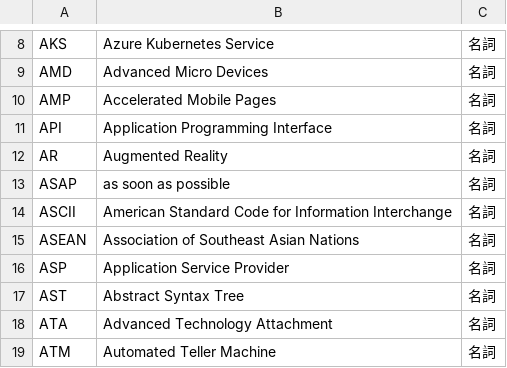
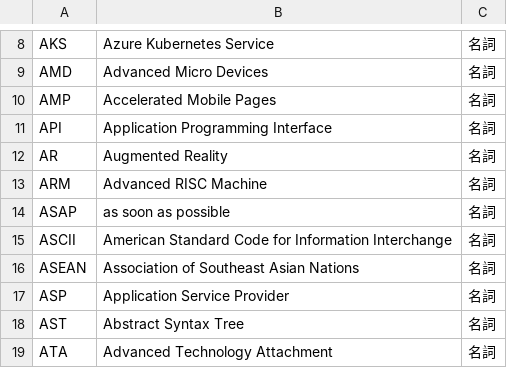
Before and after one commit to peaceiris/google-ime-dictionary, a TSV file: tsv/abbreviation.tsv, drawn as a sheet; only a part is shown, gaps mark what is left out; the shorter side is filled out with more unchanged rows; the diff names each change by its address in the sheet, - before the commit and + after, or states it on an @@ line.

Commit message:
abb: add ARM (Advanced RISC Machine)

```diff
--- a/tsv/abbreviation.tsv
+++ b/tsv/abbreviation.tsv
+row 13: ARM | Advanced RISC Machine | 名詞
```
Also changed, not shown: 1 other file.
